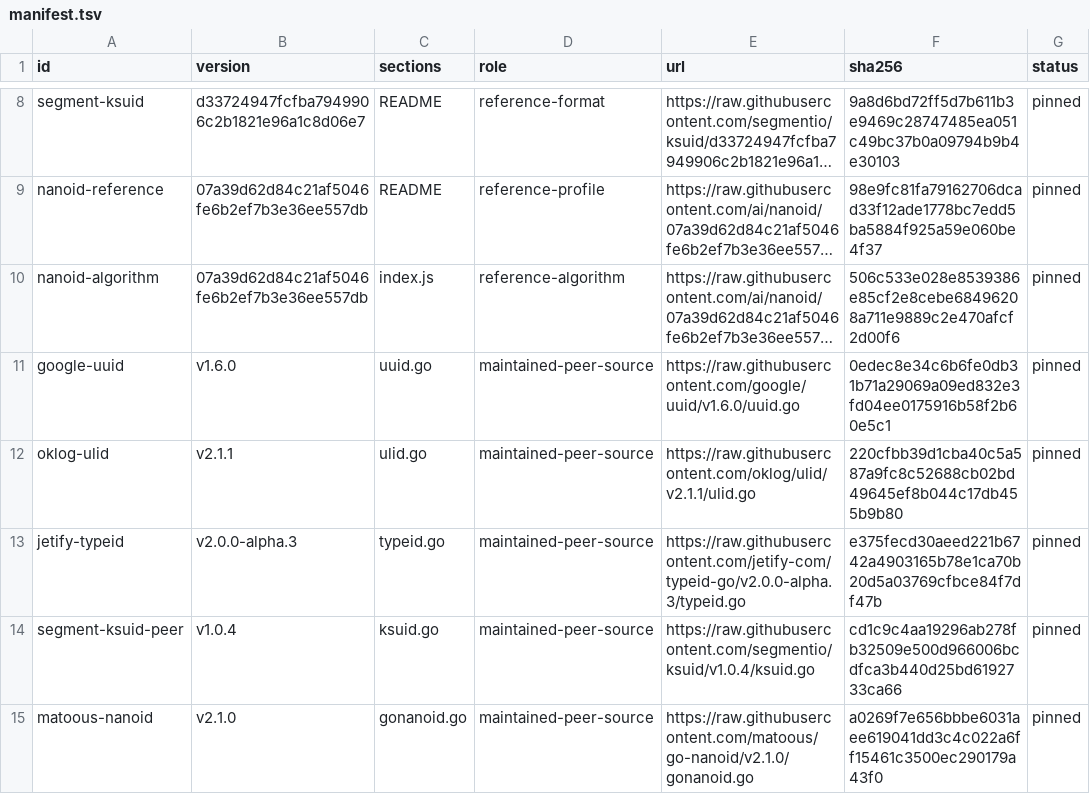
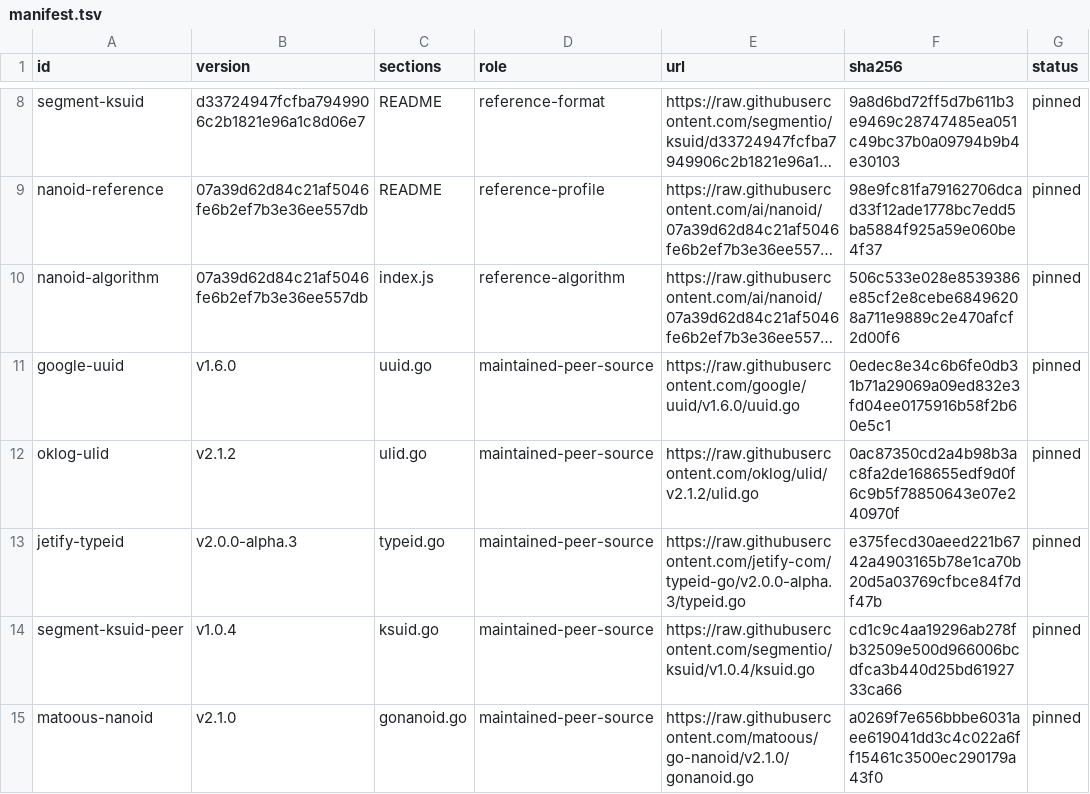
Before and after one commit to faustbrian/go-identifier, a TSV file: specification/manifest.tsv, drawn as a sheet; only a part is shown, gaps mark what is left out; long unchanged cells end in …; the diff names each change by its address in the sheet, - before the commit and + after, or states it on an @@ line.

```diff
--- a/specification/manifest.tsv
+++ b/specification/manifest.tsv
-B12 (version): v2.1.1
+B12 (version): v2.1.2
-E12 (url): https://raw.githubusercontent.com/oklog/ulid/v2.1.1/ulid.go
+E12 (url): https://raw.githubusercontent.com/oklog/ulid/v2.1.2/ulid.go
-F12 (sha256): 220cfbb39d1cba40c5a587a9fc8c52688cb02bd49645ef8b044c17db455b9b80
+F12 (sha256): 0ac87350cd2a4b98b3ac8fa2de168655edf9d0f6c9b5f78850643e07e240970f
```
Also changed, not shown: 5 other files.
